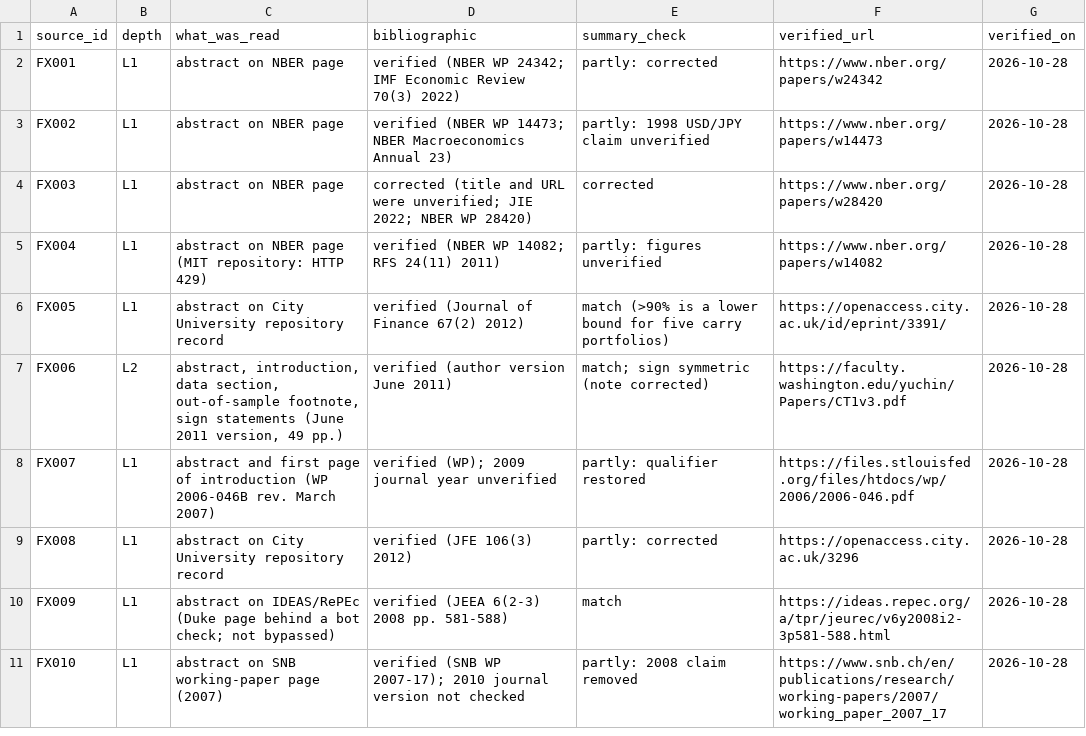
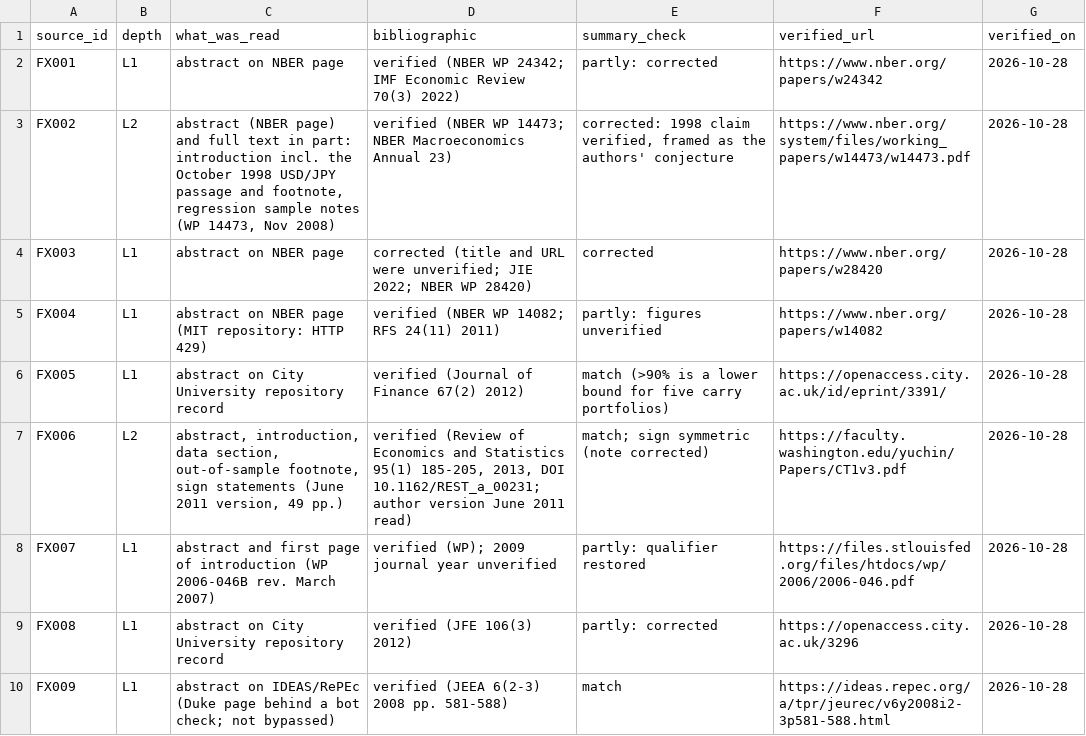
Before and after one commit to GarlenWoest/etf-strategy-backtest, a CSV file: research/library/verification.csv, drawn as a sheet; only a part is shown; the shorter side is filled out with more unchanged rows; the diff names each change by its address in the sheet, - before the commit and + after, or states it on an @@ line.

```diff
--- a/research/library/verification.csv
+++ b/research/library/verification.csv
-B3 (depth): L1
+B3 (depth): L2
-C3 (what_was_read): abstract on NBER page
+C3 (what_was_read): abstract (NBER page) and full text in part: introduction incl. the October 1998 USD/JPY passage and footnote, regression sample notes (WP 14473, Nov 2008)
-E3 (summary_check): partly: 1998 USD/JPY claim unverified
+E3 (summary_check): corrected: 1998 claim verified, framed as the authors' conjecture
-F3 (verified_url): https://www.nber.org/papers/w14473
+F3 (verified_url): https://www.nber.org/system/files/working_papers/w14473/w14473.pdf
-D7 (bibliographic): verified (author version June 2011)
+D7 (bibliographic): verified (Review of Economics and Statistics 95(1) 185-205, 2013, DOI 10.1162/REST_a_00231; author version June 2011 read)
```
Also changed, not shown: research/library/audit.csv, research/library/corrections.csv, 4 other files.
